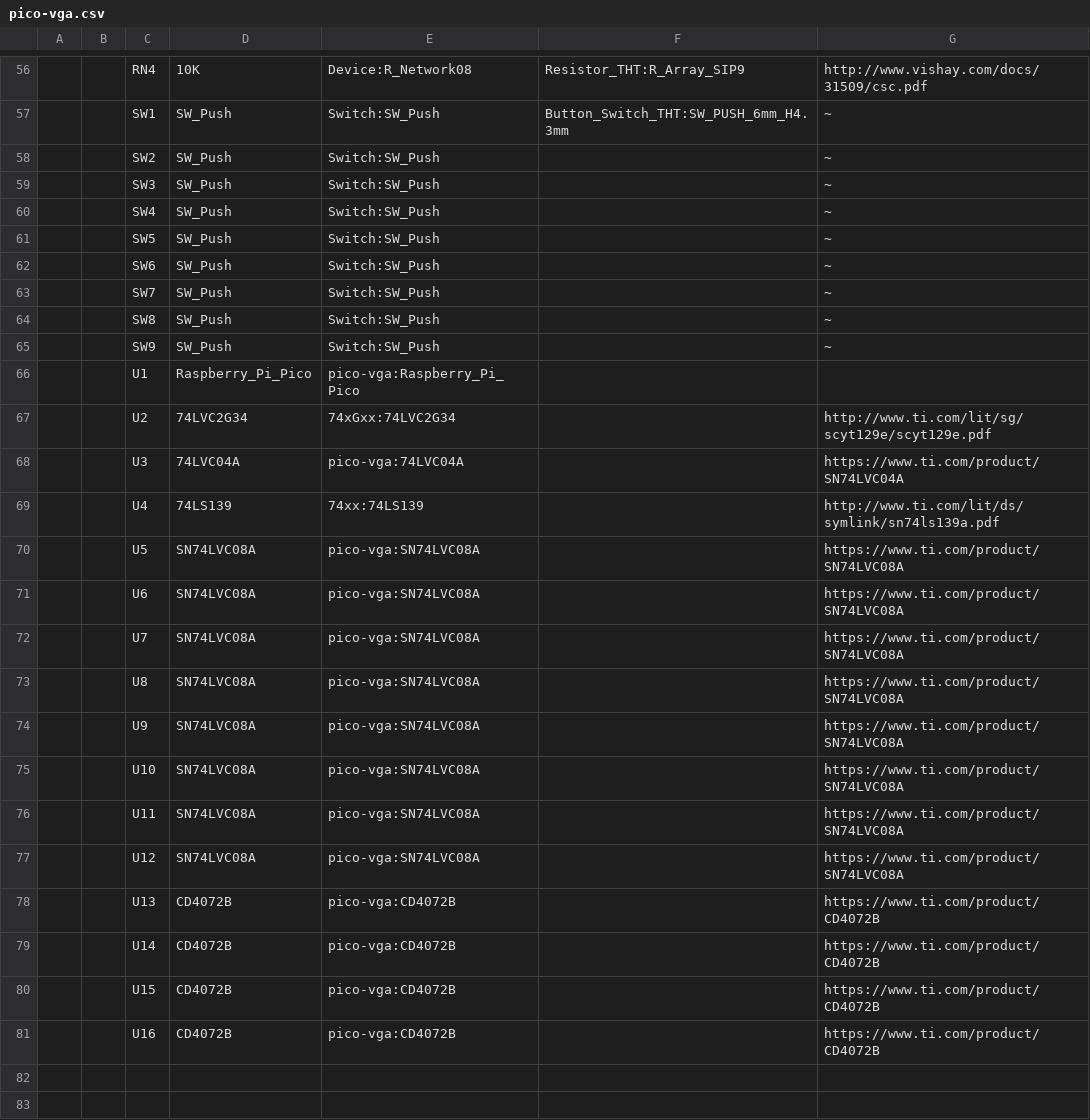
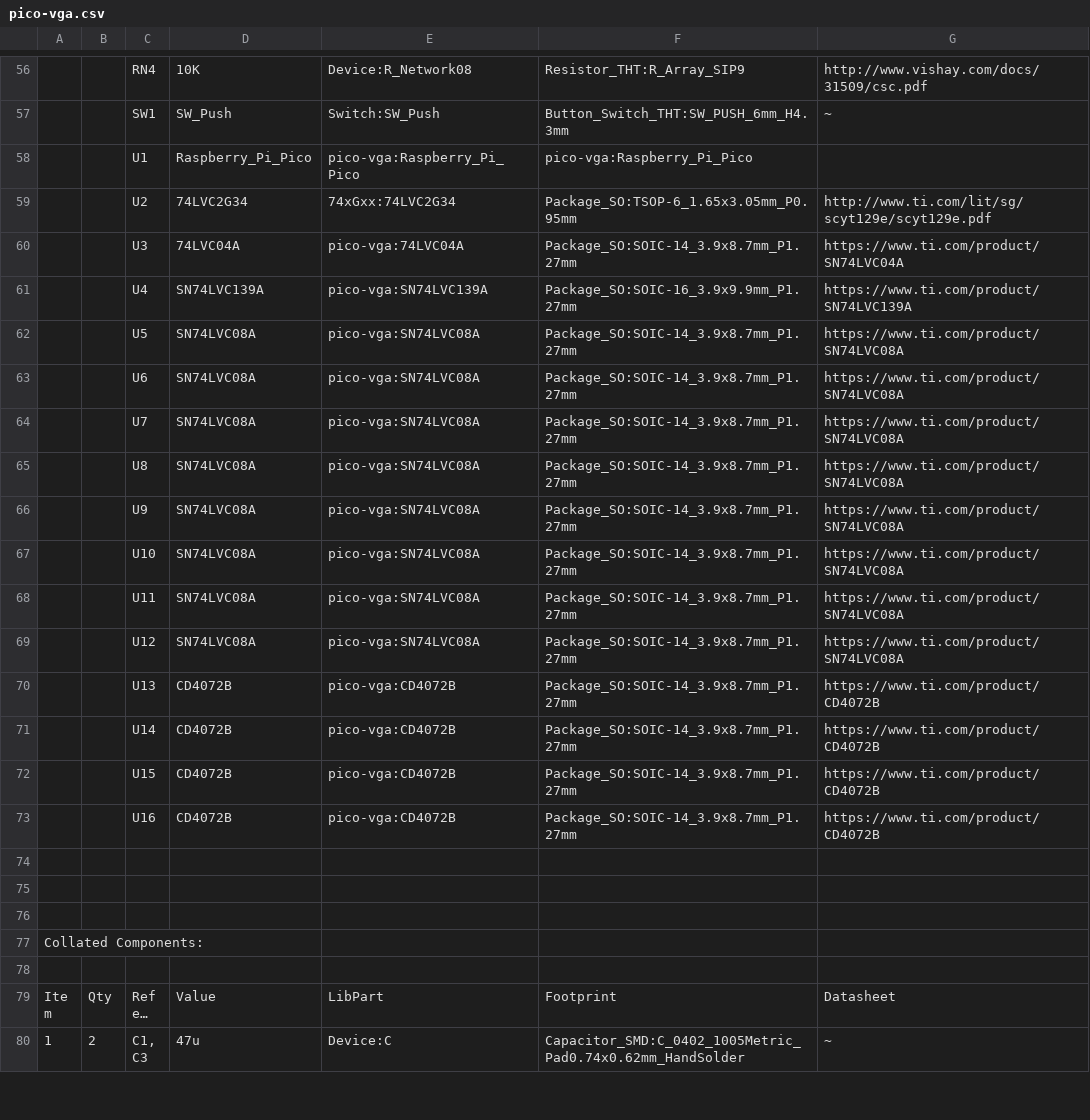
Before and after one commit to mdrobot7/pico-vga, a CSV file: pcb/pico-vga/pico-vga.csv, drawn as a sheet; only a part is shown, gaps mark what is left out; the shorter side is filled out with more unchanged rows; long unchanged cells end in …; removed rows and columns are numbered as before the commit, all else as after; the diff covers the shown part only; the diff names each change by its address in the sheet, - before the commit and + after, or states it on an @@ line.

Commit message:
Pico-VGA and Controller PCBs DONE!
Updates to pico-vga: I don't remember.... Uhhh.... I did stuff? Whatever, I like the layout, it passes DRC, it's badged, and it now has mounting holes. Updates to controller: It now exists. It also passes DRC, now has rounded corners, and has mounting holes. I'm using custom combination THT/SMD footprints for the buttons, so you can use either one depending on what you buy

```diff
--- a/pcb/pico-vga/pico-vga.csv
+++ b/pcb/pico-vga/pico-vga.csv
-row 58:  |  | SW2 | SW_Push | Switch:SW_Push |  | ~
-row 59:  |  | SW3 | SW_Push | Switch:SW_Push |  | ~
-row 60:  |  | SW4 | SW_Push | Switch:SW_Push |  | ~
-row 61:  |  | SW5 | SW_Push | Switch:SW_Push |  | ~
-row 62:  |  | SW6 | SW_Push | Switch:SW_Push |  | ~
-row 63:  |  | SW7 | SW_Push | Switch:SW_Push |  | ~
-row 64:  |  | SW8 | SW_Push | Switch:SW_Push |  | ~
-row 65:  |  | SW9 | SW_Push | Switch:SW_Push |  | ~
-F58: (empty)
+F58: pico-vga:Raspberry_Pi_Pico
-F59: (empty)
+F59: Package_SO:TSOP-6_1.65x3.05mm_P0.95mm
-F60: (empty)
+F60: Package_SO:SOIC-14_3.9x8.7mm_P1.27mm
-row 69:  |  | U4 | 74LS139 | 74xx:74LS139 |  | http://www.ti.com/lit/ds/symlink/sn74ls139a.pdf
+row 61:  |  | U4 | SN74LVC139A | pico-vga:SN74LVC139A | Package_SO:SOIC-16_3.9x9.9mm_P1.27mm | https://www.ti.com/product/SN74LVC139A
-F62:F73: (empty)
+F62:F73: Package_SO:SOIC-14_3.9x8.7mm_P1.27mm
```
Also changed, not shown: 3 added rows, 4 removed rows, 57 edited cells and row numbers in column A elsewhere in this file, 16 other files.
